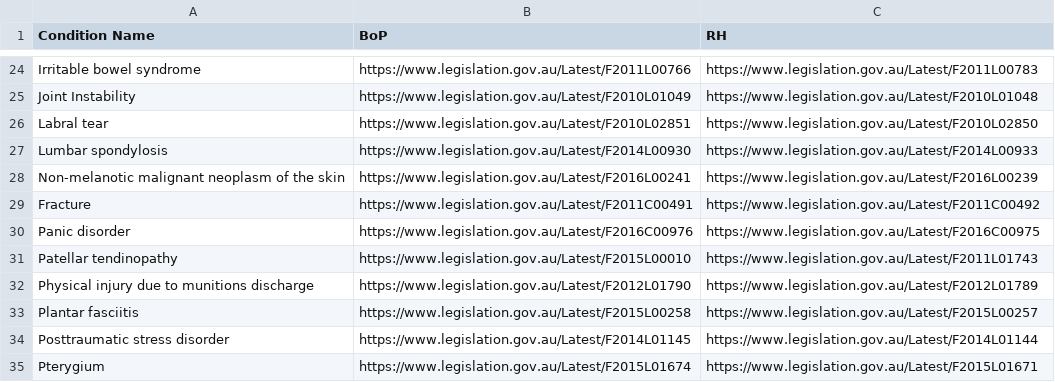
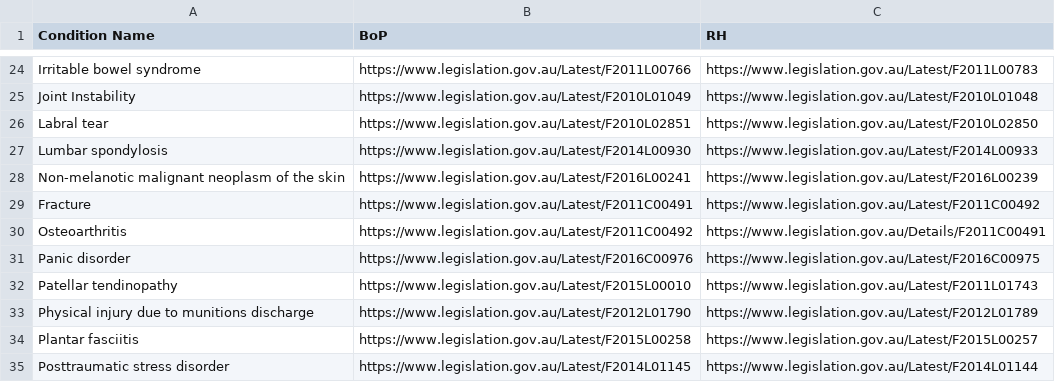
Before and after one commit to govlawtech/dva-sop-api, a CSV file: docs/sops.csv, drawn as a sheet; only a part is shown, gaps mark what is left out; the shorter side is filled out with more unchanged rows.

Commit message:
Update sops.csv

```diff
--- a/docs/sops.csv
+++ b/docs/sops.csv
@@ -29,2 +29,3 @@ Non-melanotic malignant neoplasm of the skin,https://www.legislation.gov.au/Late
 Fracture,https://www.legislation.gov.au/Latest/F2011C00491,https://www.legislation.gov.au/Latest/F2011C00492
+Osteoarthritis,https://www.legislation.gov.au/Latest/F2011C00492,https://www.legislation.gov.au/Details/F2011C00491
 Panic disorder,https://www.legislation.gov.au/Latest/F2016C00976,https://www.legislation.gov.au/Latest/F2016C00975
```
